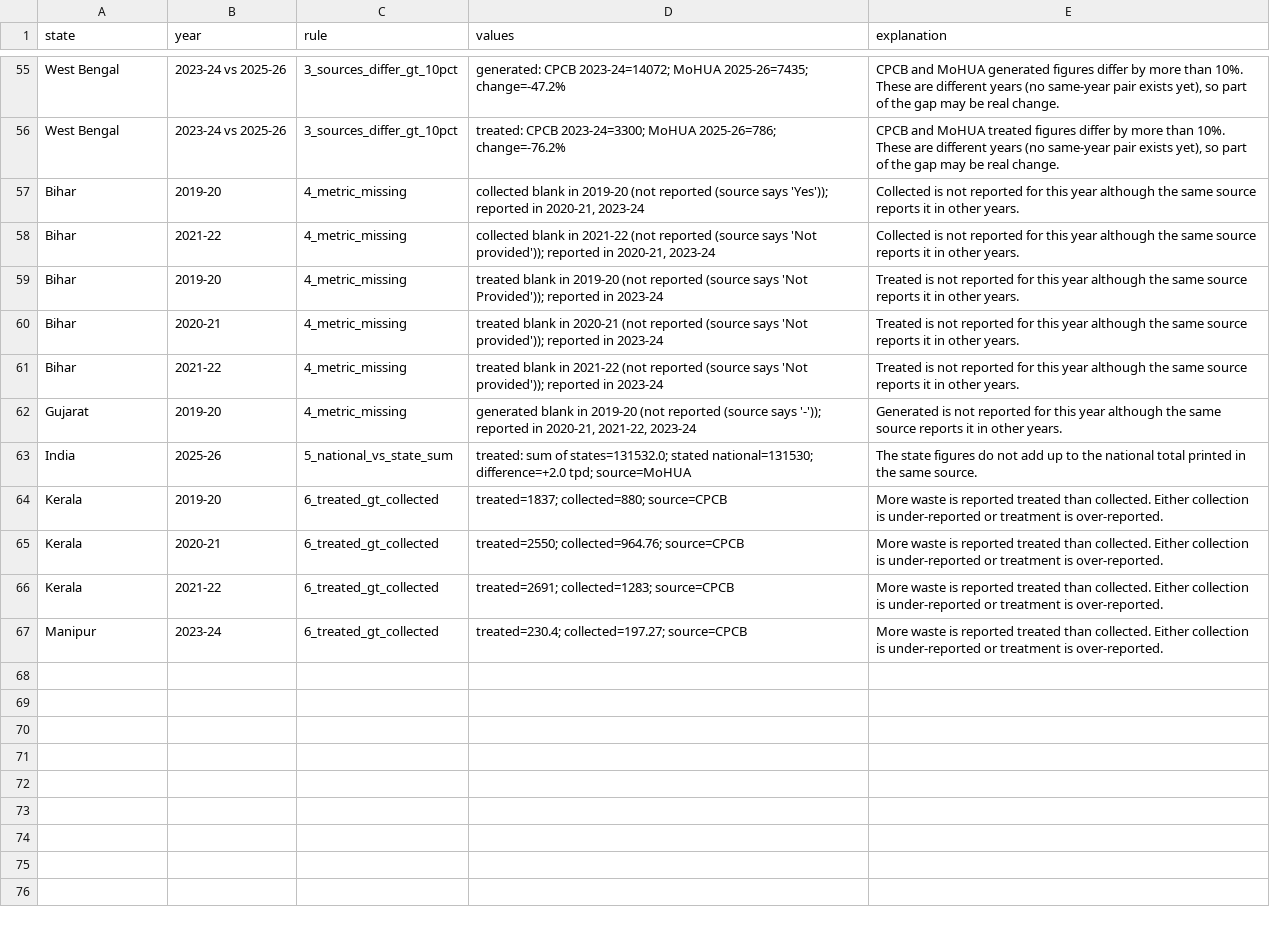
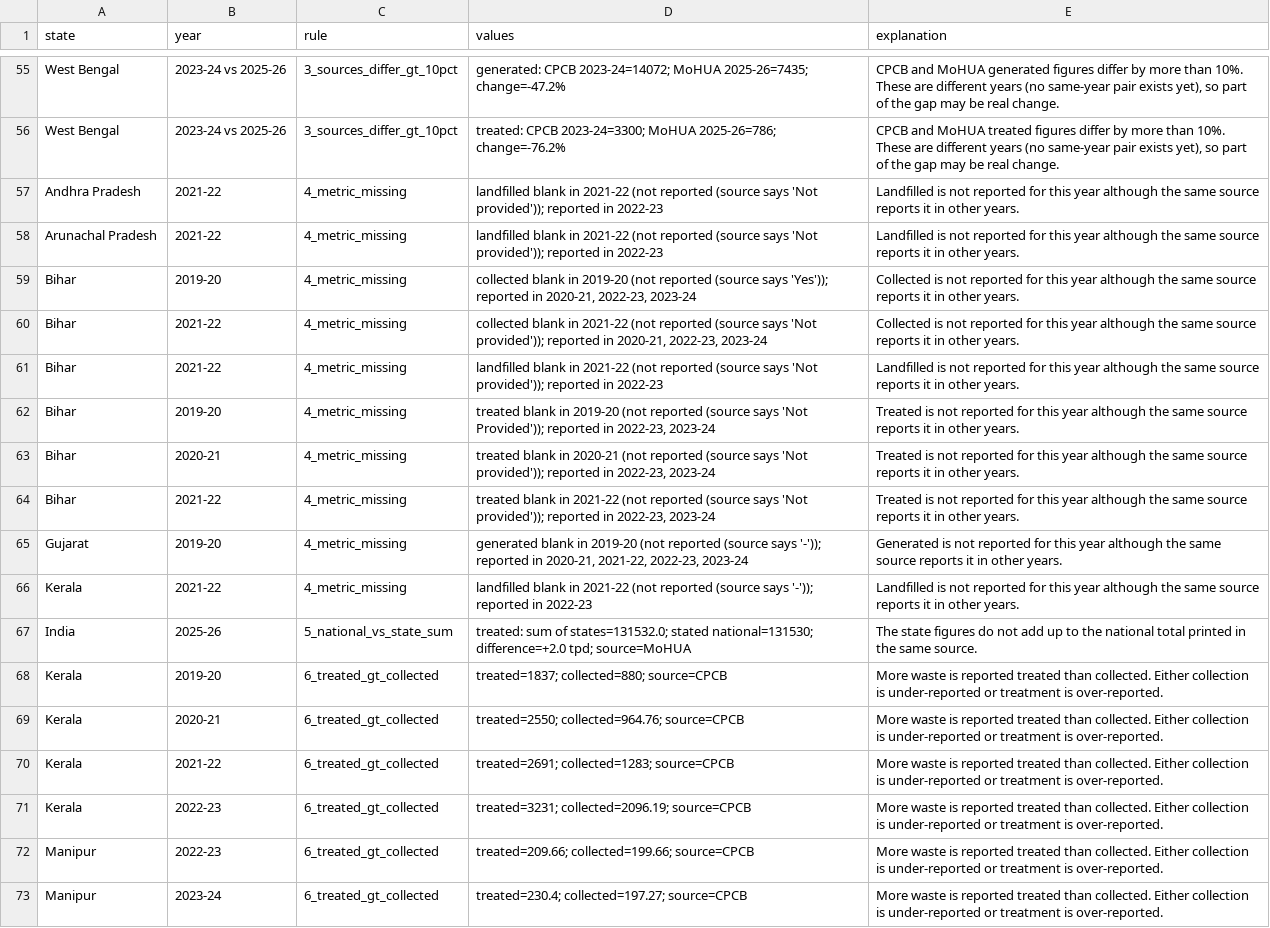
Before and after one commit to SriyaMeenakshi/kachra-satya, a CSV file: data/flags.csv, drawn as a sheet; only a part is shown, gaps mark what is left out.

Commit message:
Add CPCB 2022-23 state table; keep printed decimals in new extractions

```diff
--- a/data/flags.csv
+++ b/data/flags.csv
@@ -56,8 +56,12 @@ West Bengal,2023-24 vs 2025-26,3_sources_differ_gt_10pct,generated: CPCB 2023-24
 West Bengal,2023-24 vs 2025-26,3_sources_differ_gt_10pct,treated: CPCB 2023-24=3300; MoHUA 2025-26=786; change=-76.2%,"CPCB and MoHUA treated figures differ by more than 10%. These are different years (no same-year pair exists yet), so part of the gap may be real change."
-Bihar,2019-20,4_metric_missing,"collected blank in 2019-20 (not reported (source says 'Yes')); reported in 2020-21, 2023-24",Collected is not reported for this year although the same source reports it in other years.
-Bihar,2021-22,4_metric_missing,"collected blank in 2021-22 (not reported (source says 'Not provided')); reported in 2020-21, 2023-24",Collected is not reported for this year although the same source reports it in other years.
-Bihar,2019-20,4_metric_missing,treated blank in 2019-20 (not reported (source says 'Not Provided')); reported in 2023-24,Treated is not reported for this year although the same source reports it in other years.
-Bihar,2020-21,4_metric_missing,treated blank in 2020-21 (not reported (source says 'Not provided')); reported in 2023-24,Treated is not reported for this year although the same source reports it in other years.
-Bihar,2021-22,4_metric_missing,treated blank in 2021-22 (not reported (source says 'Not provided')); reported in 2023-24,Treated is not reported for this year although the same source reports it in other years.
-Gujarat,2019-20,4_metric_missing,"generated blank in 2019-20 (not reported (source says '-')); reported in 2020-21, 2021-22, 2023-24",Generated is not reported for this year although the same source reports it in other years.
+Andhra Pradesh,2021-22,4_metric_missing,landfilled blank in 2021-22 (not reported (source says 'Not provided')); reported in 2022-23,Landfilled is not reported for this year although the same source reports it in other years.
+Arunachal Pradesh,2021-22,4_metric_missing,landfilled blank in 2021-22 (not reported (source says 'Not provided')); reported in 2022-23,Landfilled is not reported for this year although the same source reports it in other years.
+Bihar,2019-20,4_metric_missing,"collected blank in 2019-20 (not reported (source says 'Yes')); reported in 2020-21, 2022-23, 2023-24",Collected is not reported for this year although the same source reports it in other years.
+Bihar,2021-22,4_metric_missing,"collected blank in 2021-22 (not reported (source says 'Not provided')); reported in 2020-21, 2022-23, 2023-24",Collected is not reported for this year although the same source reports it in other years.
+Bihar,2021-22,4_metric_missing,landfilled blank in 2021-22 (not reported (source says 'Not provided')); reported in 2022-23,Landfilled is not reported for this year although the same source reports it in other years.
+Bihar,2019-20,4_metric_missing,"treated blank in 2019-20 (not reported (source says 'Not Provided')); reported in 2022-23, 2023-24",Treated is not reported for this year although the same source reports it in other years.
+Bihar,2020-21,4_metric_missing,"treated blank in 2020-21 (not reported (source says 'Not provided')); reported in 2022-23, 2023-24",Treated is not reported for this year although the same source reports it in other years.
+Bihar,2021-22,4_metric_missing,"treated blank in 2021-22 (not reported (source says 'Not provided')); reported in 2022-23, 2023-24",Treated is not reported for this year although the same source reports it in other years.
+Gujarat,2019-20,4_metric_missing,"generated blank in 2019-20 (not reported (source says '-')); reported in 2020-21, 2021-22, 2022-23, 2023-24",Generated is not reported for this year although the same source reports it in other years.
+Kerala,2021-22,4_metric_missing,landfilled blank in 2021-22 (not reported (source says '-')); reported in 2022-23,Landfilled is not reported for this year although the same source reports it in other years.
 India,2025-26,5_national_vs_state_sum,treated: sum of states=131532.0; stated national=131530; difference=+2.0 tpd; source=MoHUA,The state figures do not add up to the national total printed in the same source.
@@ -66,2 +70,4 @@ Kerala,2020-21,6_treated_gt_collected,treated=2550; collected=964.76; source=CPC
 Kerala,2021-22,6_treated_gt_collected,treated=2691; collected=1283; source=CPCB,More waste is reported treated than collected. Either collection is under-reported or treatment is over-reported.
+Kerala,2022-23,6_treated_gt_collected,treated=3231; collected=2096.19; source=CPCB,More waste is reported treated than collected. Either collection is under-reported or treatment is over-reported.
+Manipur,2022-23,6_treated_gt_collected,treated=209.66; collected=199.66; source=CPCB,More waste is reported treated than collected. Either collection is under-reported or treatment is over-reported.
 Manipur,2023-24,6_treated_gt_collected,treated=230.4; collected=197.27; source=CPCB,More waste is reported treated than collected. Either collection is under-reported or treatment is over-reported.
```
Also changed, not shown: data/gap_ranking.csv, 16 other files.
